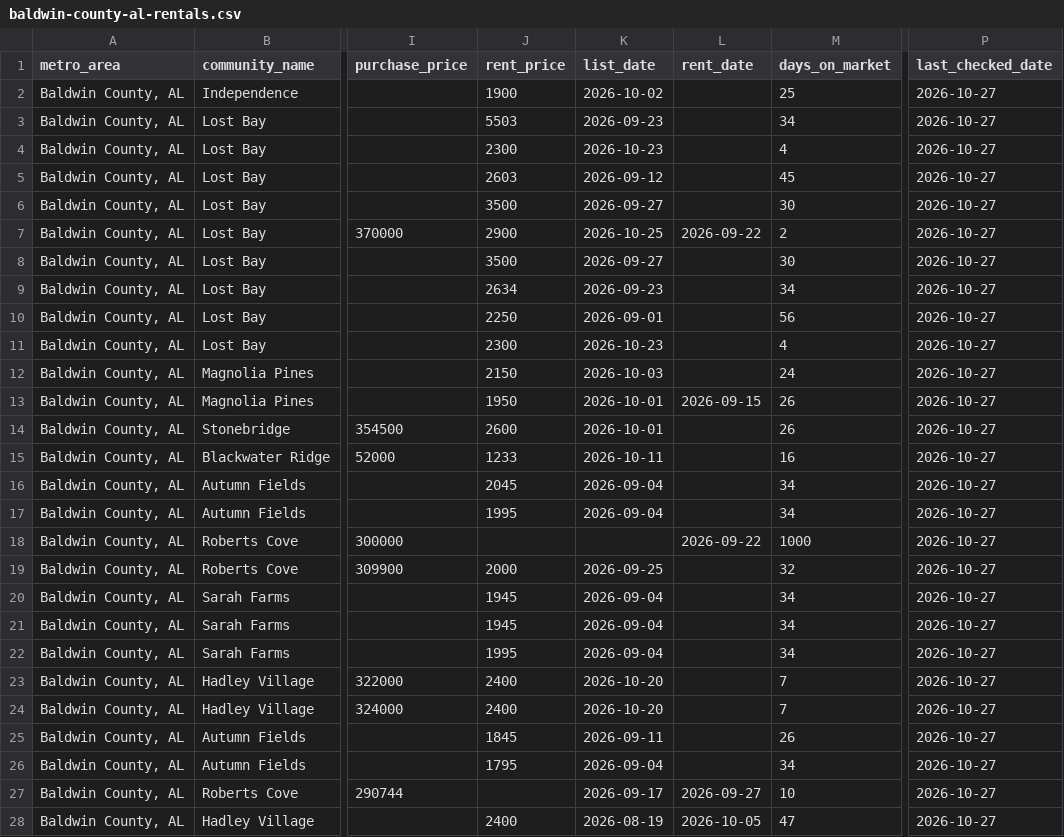
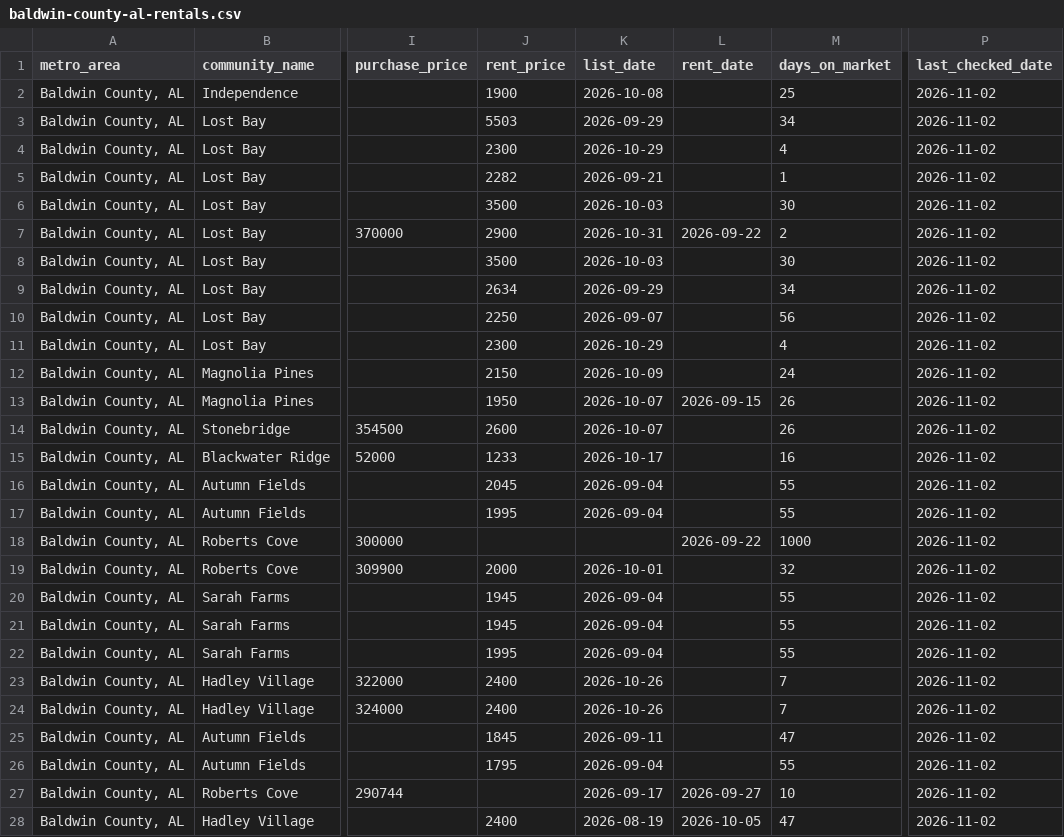
Before and after one commit to Shlomgo/rental-trial, a CSV file: output/baldwin-county-al-rentals.csv, drawn as a sheet; only a part is shown, gaps mark what is left out; the diff covers the shown part only; the diff names each change by its address in the sheet, - before the commit and + after, or states it on an @@ line.

```diff
--- a/output/baldwin-county-al-rentals.csv
+++ b/output/baldwin-county-al-rentals.csv
-K2 (list_date): 2026-10-02
+K2 (list_date): 2026-10-08
-P2:P28 (last_checked_date): 2026-10-27
+P2:P28 (last_checked_date): 2026-11-02
-K3 (list_date): 2026-09-23
+K3 (list_date): 2026-09-29
-K4 (list_date): 2026-10-23
+K4 (list_date): 2026-10-29
-J5 (rent_price): 2603
+J5 (rent_price): 2282
-K5 (list_date): 2026-09-12
+K5 (list_date): 2026-09-21
-M5 (days_on_market): 45
+M5 (days_on_market): 1
-K6 (list_date): 2026-09-27
+K6 (list_date): 2026-10-03
-K7 (list_date): 2026-10-25
+K7 (list_date): 2026-10-31
-K8 (list_date): 2026-09-27
+K8 (list_date): 2026-10-03
-K9 (list_date): 2026-09-23
+K9 (list_date): 2026-09-29
-K10 (list_date): 2026-09-01
+K10 (list_date): 2026-09-07
-K11 (list_date): 2026-10-23
+K11 (list_date): 2026-10-29
-K12 (list_date): 2026-10-03
+K12 (list_date): 2026-10-09
-K13:K14 (list_date): 2026-10-01
+K13:K14 (list_date): 2026-10-07
-K15 (list_date): 2026-10-11
+K15 (list_date): 2026-10-17
-M16:M17 (days_on_market): 34
+M16:M17 (days_on_market): 55
-K19 (list_date): 2026-09-25
+K19 (list_date): 2026-10-01
-M20:M22 (days_on_market): 34
+M20:M22 (days_on_market): 55
-K23:K24 (list_date): 2026-10-20
+K23:K24 (list_date): 2026-10-26
-M25 (days_on_market): 26
+M25 (days_on_market): 47
-M26 (days_on_market): 34
+M26 (days_on_market): 55
```
Also changed, not shown: 1 added row and 124 edited cells elsewhere in this file, output/hickory-nc-rentals.csv, output/little-rock-ar-rentals.csv, 13 other files.
